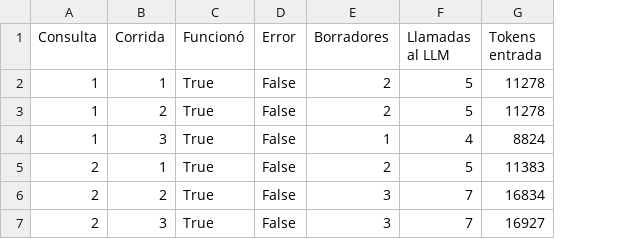
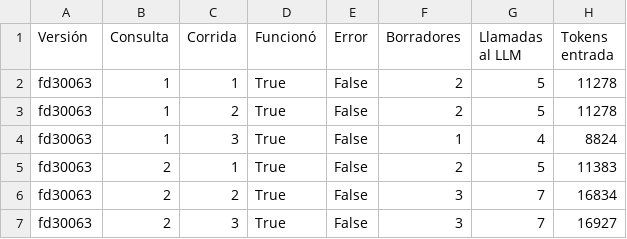
Before and after one commit to danahansman-ops/TP_IAG_Hornero, a CSV file: etapa1/evaluacion_etapa1.csv, drawn as a sheet; only a part is shown; the diff covers the shown part only; the diff names each change by its address in the sheet, - before the commit and + after, or states it on an @@ line.

Commit message:
Evaluación: resultados por versión y evaluaciones anteriores para el antes y después

```diff
--- a/etapa1/evaluacion_etapa1.csv
+++ b/etapa1/evaluacion_etapa1.csv
+column A (Versión), rows 2-7: all fd30063
```
Also changed, not shown: 46 edited cells elsewhere in this file, 3 other files.
